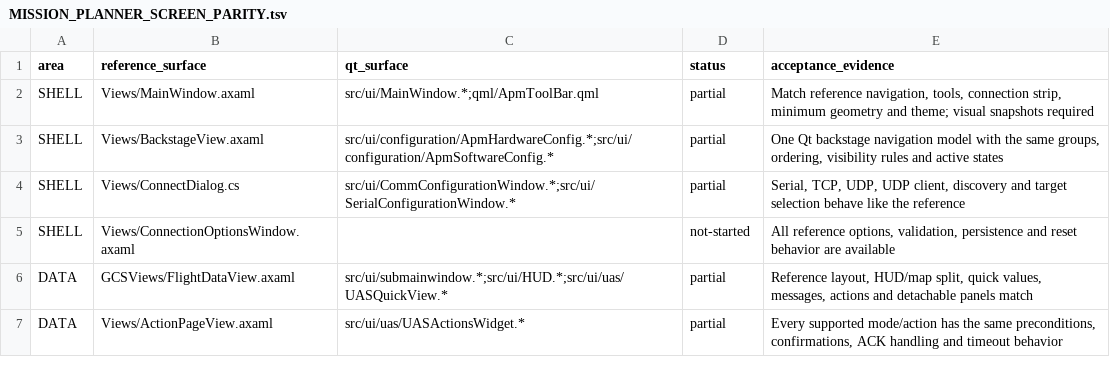
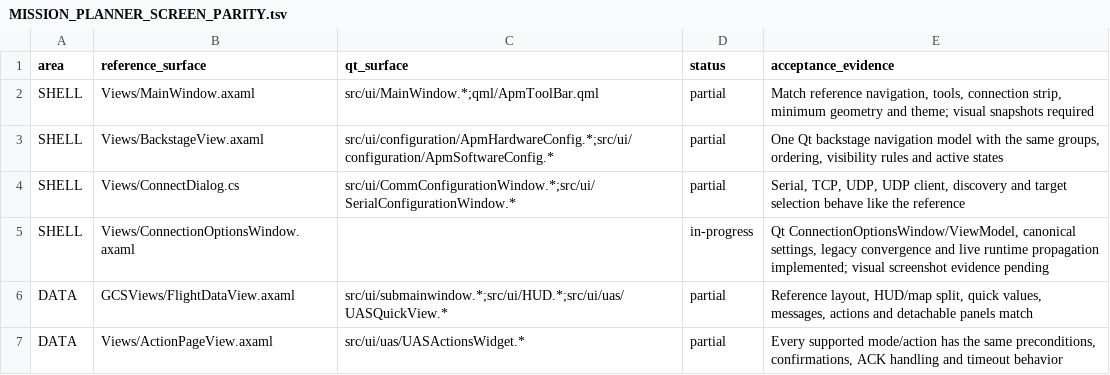
Before and after one commit to Rouniy/apm_planner, a TSV file: docs/porting/MISSION_PLANNER_SCREEN_PARITY.tsv, drawn as a sheet; only a part is shown.

Commit message:
feat: add Mission Planner connection options

```diff
--- a/docs/porting/MISSION_PLANNER_SCREEN_PARITY.tsv
+++ b/docs/porting/MISSION_PLANNER_SCREEN_PARITY.tsv
@@ -4,3 +4,3 @@ SHELL	Views/BackstageView.axaml	src/ui/configuration/ApmHardwareConfig.*;src/ui/
 SHELL	Views/ConnectDialog.cs	src/ui/CommConfigurationWindow.*;src/ui/SerialConfigurationWindow.*	partial	Serial, TCP, UDP, UDP client, discovery and target selection behave like the reference
-SHELL	Views/ConnectionOptionsWindow.axaml		not-started	All reference options, validation, persistence and reset behavior are available
+SHELL	Views/ConnectionOptionsWindow.axaml		in-progress	Qt ConnectionOptionsWindow/ViewModel, canonical settings, legacy convergence and live runtime propagation implemented; visual screenshot evidence pending
 DATA	GCSViews/FlightDataView.axaml	src/ui/submainwindow.*;src/ui/HUD.*;src/ui/uas/UASQuickView.*	partial	Reference layout, HUD/map split, quick values, messages, actions and detachable panels match
```
Also changed, not shown: 17 other files.
